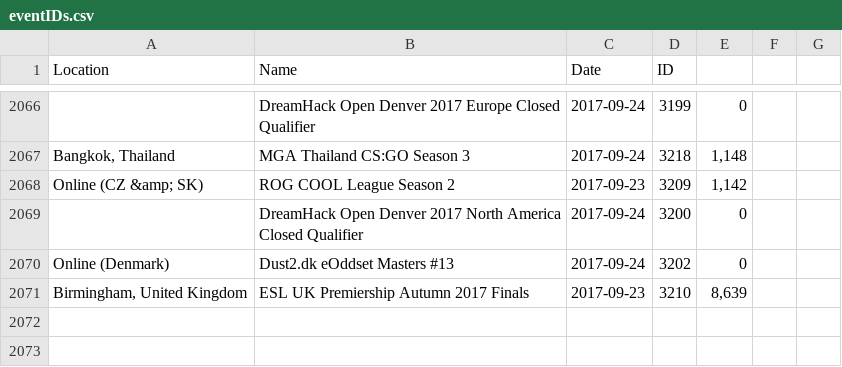
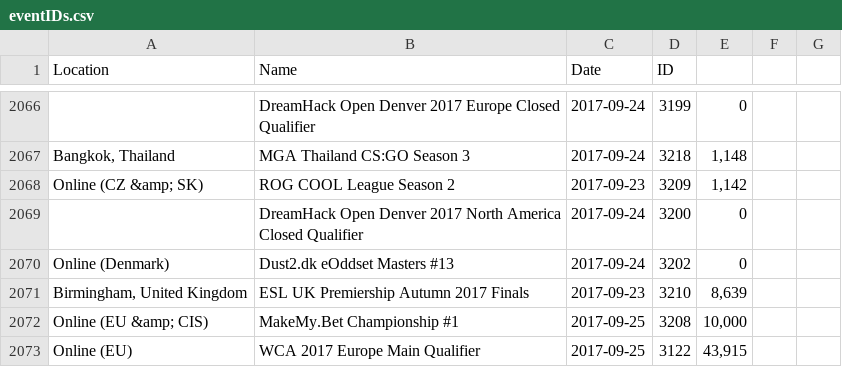
Before and after one commit to Liam-F/HLTV-Scraper, a CSV file: csv/eventIDs.csv, drawn as a sheet; only a part is shown, gaps mark what is left out; the diff names each change by its address in the sheet, - before the commit and + after, or states it on an @@ line.

```diff
--- a/csv/eventIDs.csv
+++ b/csv/eventIDs.csv
+row 2072: Online (EU &amp; CIS) | MakeMy.Bet Championship #1 | 2017-09-25 | 3208 | 10,000
+row 2073: Online (EU) | WCA 2017 Europe Main Qualifier | 2017-09-25 | 3122 | 43,915
```
Also changed, not shown: csv/teams.csv, 3 other files.
